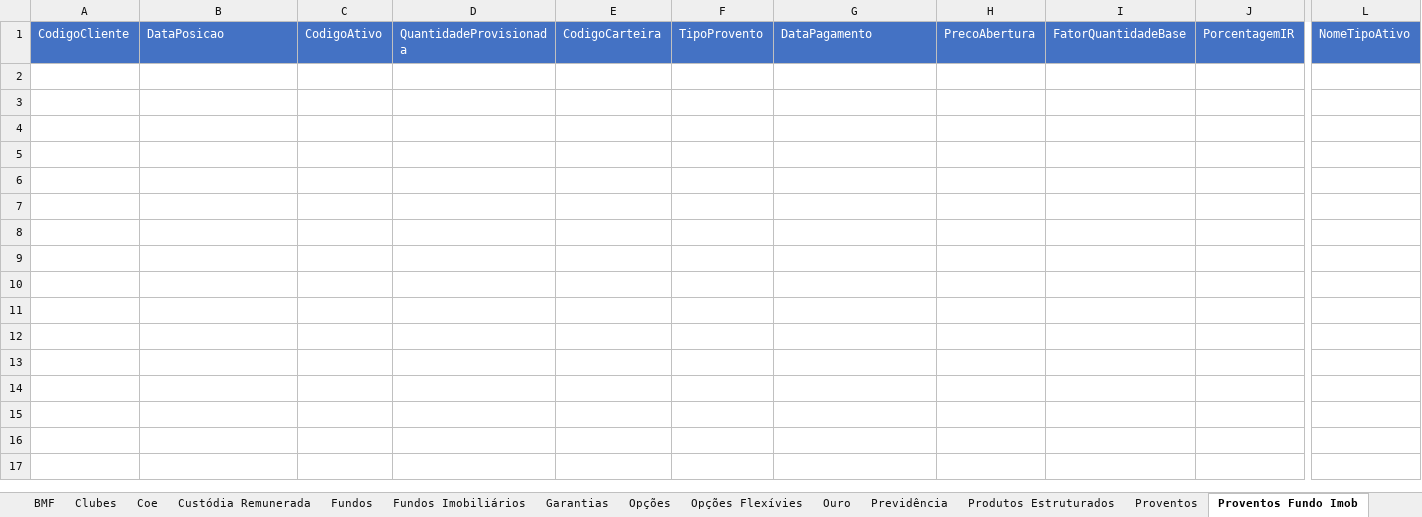
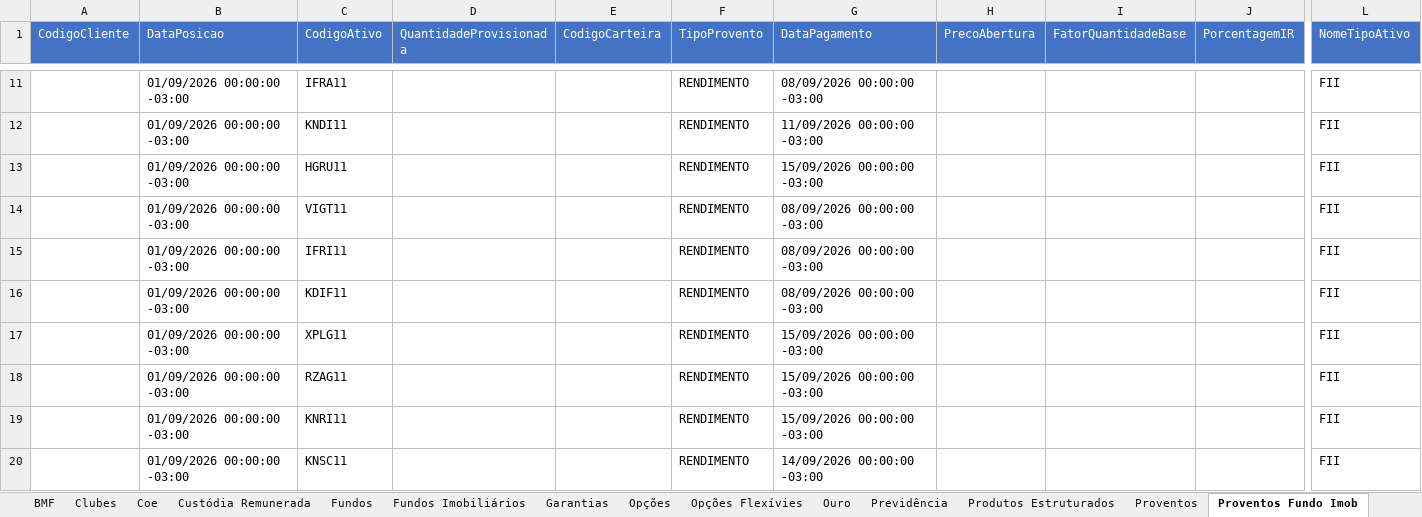
Before and after one commit to AloacaoMWealth/alocationmwealth, an Excel workbook: posicoes/XP.xlsx, sheet Proventos Fundo Imob, drawn as a sheet; only a part is shown, gaps mark what is left out; values as stored, in another font and other column widths than the file's, no borders; rows hold the shown columns only; the diff covers the shown part only; the diff names each change by its address in the sheet, - before the commit and + after, or states it on an @@ line.

```diff
--- a/posicoes/XP.xlsx (sheet Proventos Fundo Imob)
+++ b/posicoes/XP.xlsx (sheet Proventos Fundo Imob)
+row 11:  | 01/09/2026 00:00:00 -03:00 | IFRA11 |  |  | RENDIMENTO | 08/09/2026 00:00:00 -03:00 |  |  |  | FII
+row 12:  | 01/09/2026 00:00:00 -03:00 | KNDI11 |  |  | RENDIMENTO | 11/09/2026 00:00:00 -03:00 |  |  |  | FII
+row 13:  | 01/09/2026 00:00:00 -03:00 | HGRU11 |  |  | RENDIMENTO | 15/09/2026 00:00:00 -03:00 |  |  |  | FII
+row 14:  | 01/09/2026 00:00:00 -03:00 | VIGT11 |  |  | RENDIMENTO | 08/09/2026 00:00:00 -03:00 |  |  |  | FII
+row 15:  | 01/09/2026 00:00:00 -03:00 | IFRI11 |  |  | RENDIMENTO | 08/09/2026 00:00:00 -03:00 |  |  |  | FII
+row 16:  | 01/09/2026 00:00:00 -03:00 | KDIF11 |  |  | RENDIMENTO | 08/09/2026 00:00:00 -03:00 |  |  |  | FII
+row 17:  | 01/09/2026 00:00:00 -03:00 | XPLG11 |  |  | RENDIMENTO | 15/09/2026 00:00:00 -03:00 |  |  |  | FII
+row 18:  | 01/09/2026 00:00:00 -03:00 | RZAG11 |  |  | RENDIMENTO | 15/09/2026 00:00:00 -03:00 |  |  |  | FII
+row 19:  | 01/09/2026 00:00:00 -03:00 | KNRI11 |  |  | RENDIMENTO | 15/09/2026 00:00:00 -03:00 |  |  |  | FII
+row 20:  | 01/09/2026 00:00:00 -03:00 | KNSC11 |  |  | RENDIMENTO | 14/09/2026 00:00:00 -03:00 |  |  |  | FII
```
Also changed, not shown: 84 added rows elsewhere in this sheet, sheet Renda Fixa, sheet Fundos, sheet Financeiro, sheet Proventos, sheet Fundos Imobiliários, sheet Ações, 4 more sheets, posicoes/BTG.xlsx, 1 other file.
